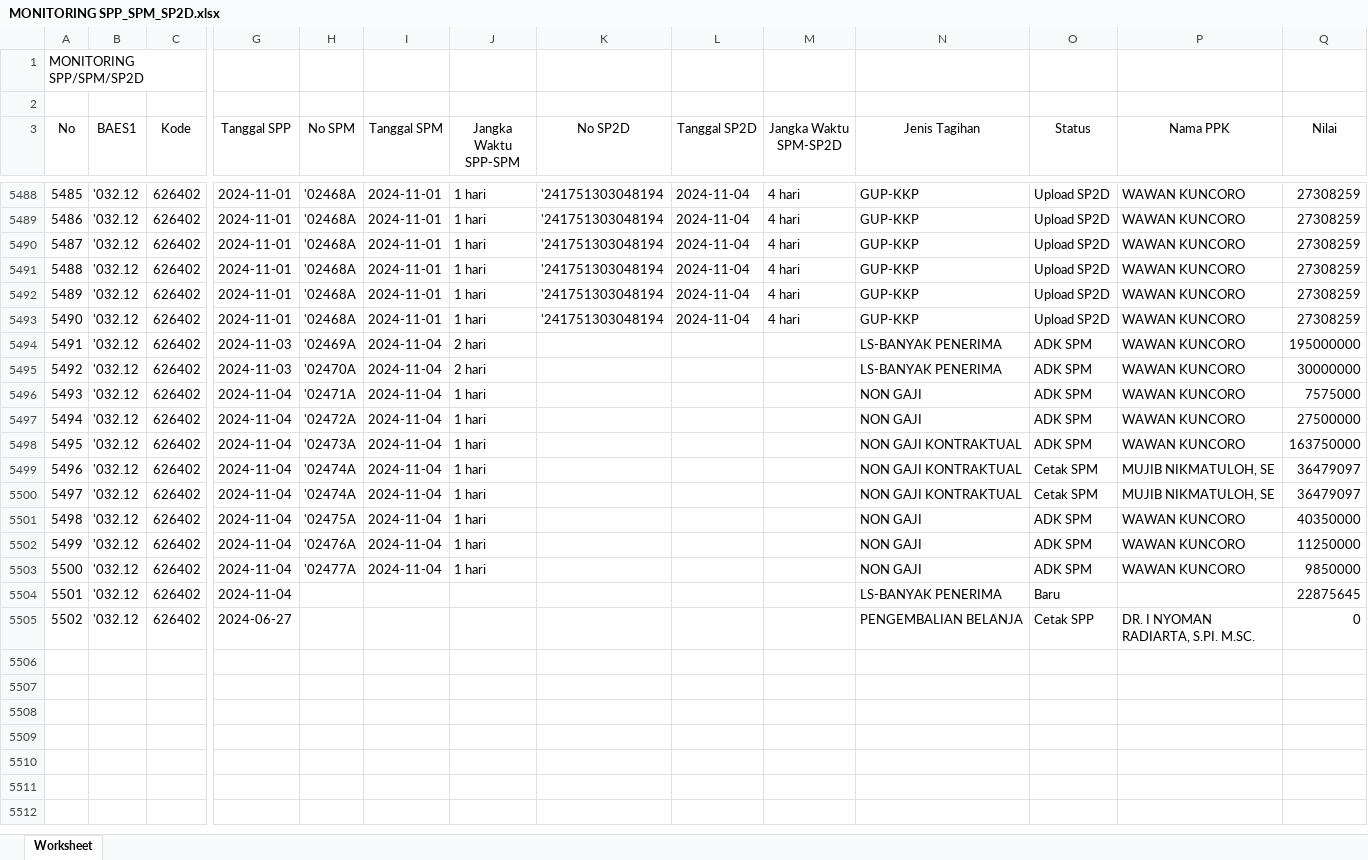
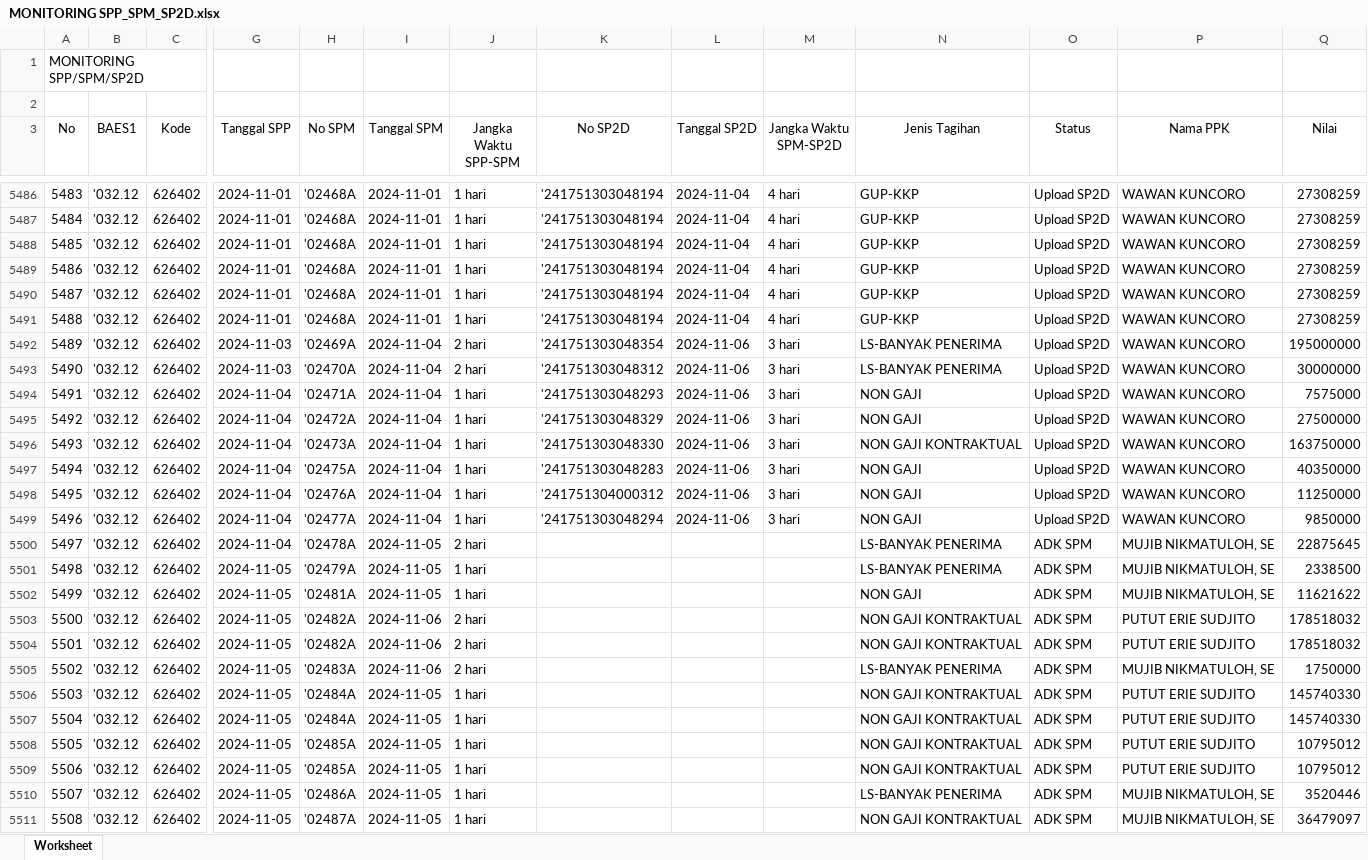
Before and after one commit to edimistiono/TA.2024, an Excel workbook: Database/MONITORING SPP_SPM_SP2D.xlsx, sheet Worksheet, drawn as a sheet; only a part is shown, gaps mark what is left out; the shorter side is filled out with more unchanged rows; values as stored, in another font and other column widths than the file's, no borders; removed rows and columns are numbered as before the commit, all else as after; rows hold the shown columns only; the diff covers the shown part only; the diff names each change by its address in the sheet, - before the commit and + after, or states it on an @@ line.

```diff
--- a/Database/MONITORING SPP_SPM_SP2D.xlsx (sheet Worksheet)
+++ b/Database/MONITORING SPP_SPM_SP2D.xlsx (sheet Worksheet)
@@ column A (No) renumbered from row 5468 down @@
-K5492 (No SP2D): (empty)
+K5492 (No SP2D): '241751303048354
-L5492:L5496 (Tanggal SP2D): (empty)
+L5492:L5496 (Tanggal SP2D): 2024-11-06
-M5492:M5496 (Jangka Waktu SPM-SP2D): (empty)
+M5492:M5496 (Jangka Waktu SPM-SP2D): 3 hari
-O5492:O5496 (Status): ADK SPM
+O5492:O5496 (Status): Upload SP2D
-K5493 (No SP2D): (empty)
+K5493 (No SP2D): '241751303048312
-K5494 (No SP2D): (empty)
+K5494 (No SP2D): '241751303048293
-K5495 (No SP2D): (empty)
+K5495 (No SP2D): '241751303048329
-K5496 (No SP2D): (empty)
+K5496 (No SP2D): '241751303048330
-row 5499: 5496 | '032.12 | 626402 | 2024-11-04 | '02474A | 2024-11-04 | 1 hari |  |  |  | NON GAJI KONTRAKTUAL | Cetak SPM | MUJIB NIKMATULOH, SE | 36479097
-row 5500: 5497 | '032.12 | 626402 | 2024-11-04 | '02474A | 2024-11-04 | 1 hari |  |  |  | NON GAJI KONTRAKTUAL | Cetak SPM | MUJIB NIKMATULOH, SE | 36479097
-K5497 (No SP2D): (empty)
+K5497 (No SP2D): '241751303048283
-L5497:L5499 (Tanggal SP2D): (empty)
+L5497:L5499 (Tanggal SP2D): 2024-11-06
-M5497:M5499 (Jangka Waktu SPM-SP2D): (empty)
+M5497:M5499 (Jangka Waktu SPM-SP2D): 3 hari
-O5497:O5499 (Status): ADK SPM
+O5497:O5499 (Status): Upload SP2D
-K5498 (No SP2D): (empty)
+K5498 (No SP2D): '241751304000312
-K5499 (No SP2D): (empty)
+K5499 (No SP2D): '241751303048294
-H5500 (No SPM): (empty)
+H5500 (No SPM): '02478A
-I5500 (Tanggal SPM): (empty)
+I5500 (Tanggal SPM): 2024-11-05
-J5500 (Jangka Waktu SPP-SPM): (empty)
+J5500 (Jangka Waktu SPP-SPM): 2 hari
-O5500 (Status): Baru
+O5500 (Status): ADK SPM
-P5500 (Nama PPK): (empty)
+P5500 (Nama PPK): MUJIB NIKMATULOH, SE
+row 5501: 5498 | '032.12 | 626402 | 2024-11-05 | '02479A | 2024-11-05 | 1 hari |  |  |  | LS-BANYAK PENERIMA | ADK SPM | MUJIB NIKMATULOH, SE | 2338500
+row 5502: 5499 | '032.12 | 626402 | 2024-11-05 | '02481A | 2024-11-05 | 1 hari |  |  |  | NON GAJI | ADK SPM | MUJIB NIKMATULOH, SE | 11621622
+row 5503: 5500 | '032.12 | 626402 | 2024-11-05 | '02482A | 2024-11-06 | 2 hari |  |  |  | NON GAJI KONTRAKTUAL | ADK SPM | PUTUT ERIE SUDJITO | 178518032
+row 5504: 5501 | '032.12 | 626402 | 2024-11-05 | '02482A | 2024-11-06 | 2 hari |  |  |  | NON GAJI KONTRAKTUAL | ADK SPM | PUTUT ERIE SUDJITO | 178518032
+row 5505: 5502 | '032.12 | 626402 | 2024-11-05 | '02483A | 2024-11-06 | 2 hari |  |  |  | LS-BANYAK PENERIMA | ADK SPM | MUJIB NIKMATULOH, SE | 1750000
+row 5506: 5503 | '032.12 | 626402 | 2024-11-05 | '02484A | 2024-11-05 | 1 hari |  |  |  | NON GAJI KONTRAKTUAL | ADK SPM | PUTUT ERIE SUDJITO | 145740330
+row 5507: 5504 | '032.12 | 626402 | 2024-11-05 | '02484A | 2024-11-05 | 1 hari |  |  |  | NON GAJI KONTRAKTUAL | ADK SPM | PUTUT ERIE SUDJITO | 145740330
+row 5508: 5505 | '032.12 | 626402 | 2024-11-05 | '02485A | 2024-11-05 | 1 hari |  |  |  | NON GAJI KONTRAKTUAL | ADK SPM | PUTUT ERIE SUDJITO | 10795012
+row 5509: 5506 | '032.12 | 626402 | 2024-11-05 | '02485A | 2024-11-05 | 1 hari |  |  |  | NON GAJI KONTRAKTUAL | ADK SPM | PUTUT ERIE SUDJITO | 10795012
+row 5510: 5507 | '032.12 | 626402 | 2024-11-05 | '02486A | 2024-11-05 | 1 hari |  |  |  | LS-BANYAK PENERIMA | ADK SPM | MUJIB NIKMATULOH, SE | 3520446
+row 5511: 5508 | '032.12 | 626402 | 2024-11-05 | '02487A | 2024-11-05 | 1 hari |  |  |  | NON GAJI KONTRAKTUAL | ADK SPM | MUJIB NIKMATULOH, SE | 36479097
```
Also changed, not shown: 27 added rows, 2 removed rows and 118 edited cells elsewhere in this sheet, Database/DAFTAR SP2D SATKER.xlsx, Database/MONITORING DETAIL TRANSAKSI FA 16 SEGMEN VERSI SP2D.xlsx, 2 other files.
